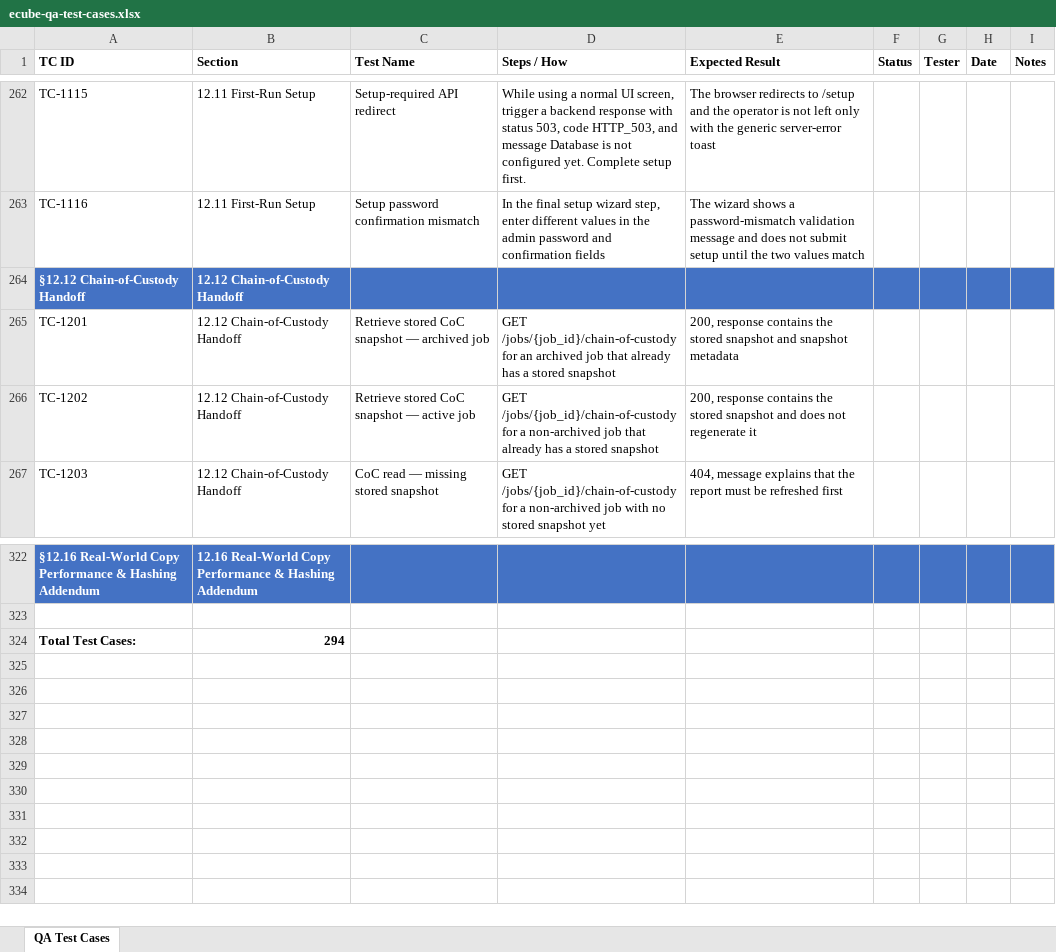
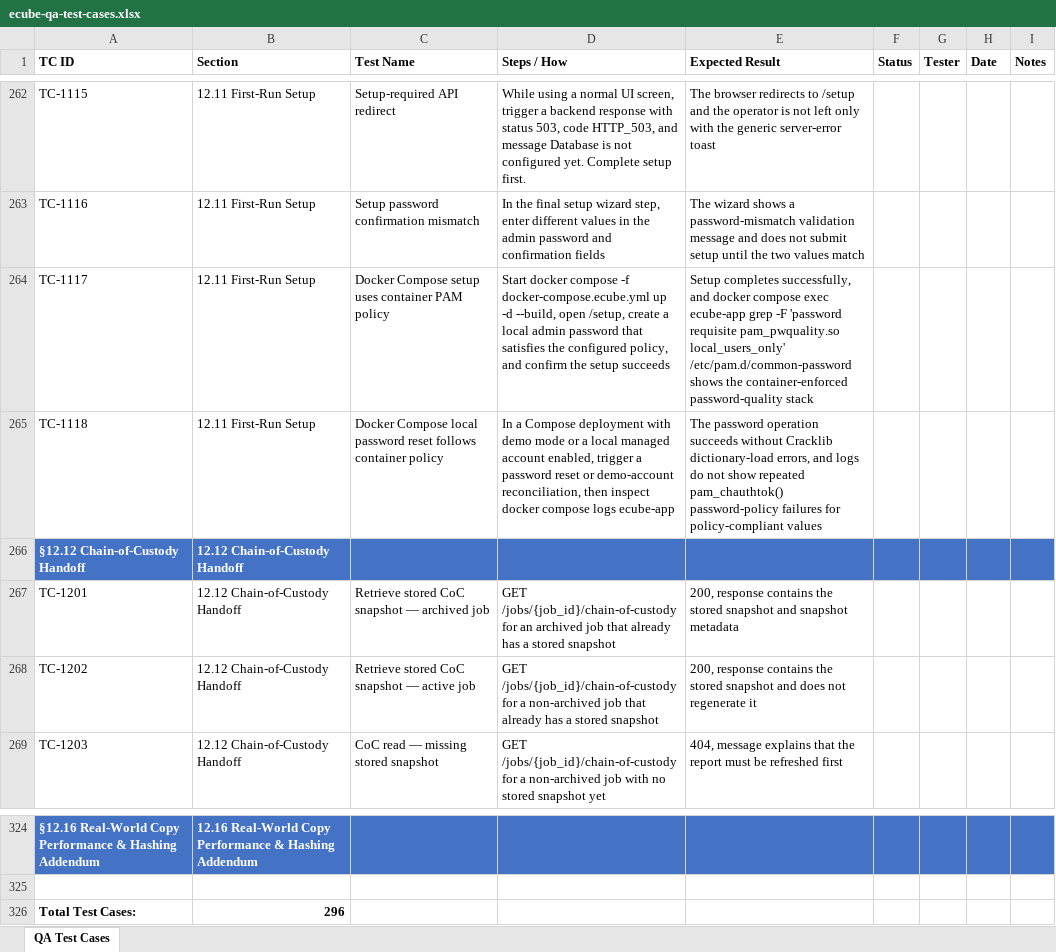
Before and after one commit to t3knoid/ecube, an Excel workbook: docs/testing/ecube-qa-test-cases.xlsx, sheet QA Test Cases, drawn as a sheet; only a part is shown, gaps mark what is left out; values as stored, in another font and other column widths than the file's, no borders; addresses are those after the commit; the diff names each change by its address in the sheet, - before the commit and + after, or states it on an @@ line.

Commit message:
Add real Docker auth-prep validation and document container PAM/password-policy behavior

```diff
--- a/docs/testing/ecube-qa-test-cases.xlsx (sheet QA Test Cases)
+++ b/docs/testing/ecube-qa-test-cases.xlsx (sheet QA Test Cases)
+row 264: TC-1117 | 12.11 First-Run Setup | Docker Compose setup uses container PAM policy | Start docker compose -f docker-compose.ecube.yml up -d --build, open /setup, create a local admin password that satisfies the configured policy, and confirm the setup succeeds | Setup completes successfully, and docker compose exec ecube-app grep -F 'password requisite pam_pwquality.so local_users_only' /etc/pam.d/common-password shows the container-enforced password-quality stack
+row 265: TC-1118 | 12.11 First-Run Setup | Docker Compose local password reset follows container policy | In a Compose deployment with demo mode or a local managed account enabled, trigger a password reset or demo-account reconciliation, then inspect docker compose logs ecube-app | The password operation succeeds without Cracklib dictionary-load errors, and logs do not show repeated pam_chauthtok() password-policy failures for policy-compliant values
-B326 (Section): 294
+B326 (Section): 296
```
Also changed, not shown: 4 other files.
